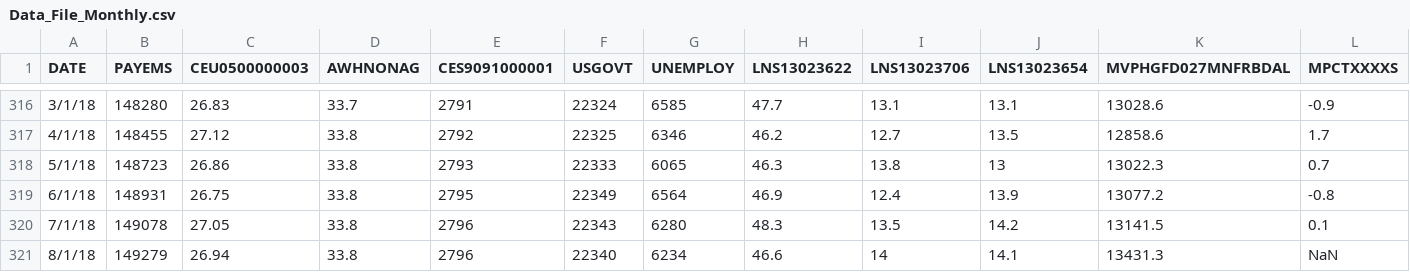
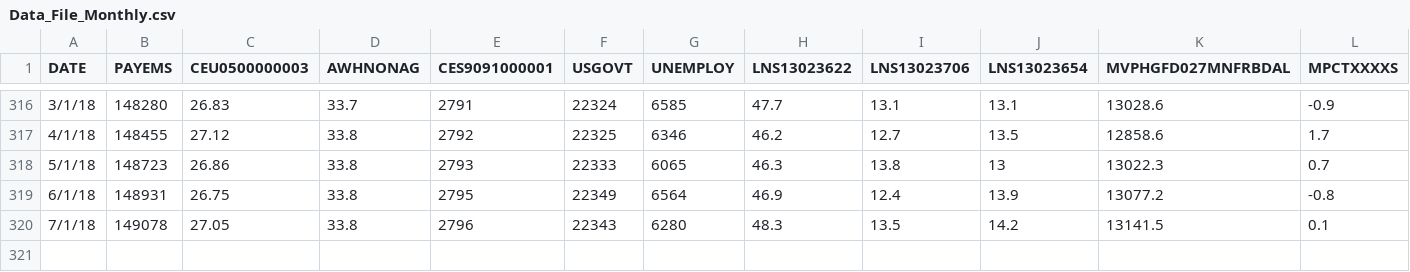
Before and after one commit to aidin-zadeh/reb, a CSV file: reb/data/ext/Data_File_Monthly.csv, drawn as a sheet; only a part is shown, gaps mark what is left out; rows hold the shown columns only; the diff names each change by its address in the sheet, - before the commit and + after, or states it on an @@ line.

Commit message:
Monthly and Daily Files Update
Delete last raw for Aug.2018 since 3-4 fieds ended there creating NaN and not able to take those into consideration when applyinh missingno library

```diff
--- a/reb/data/ext/Data_File_Monthly.csv
+++ b/reb/data/ext/Data_File_Monthly.csv
-row 321: 8/1/18 | 149279 | 26.94 | 33.8 | 2796 | 22340 | 6234 | 46.6 | 14 | 14.1 | 13431.3 | NaN
```
Also changed, not shown: 1 other file.
